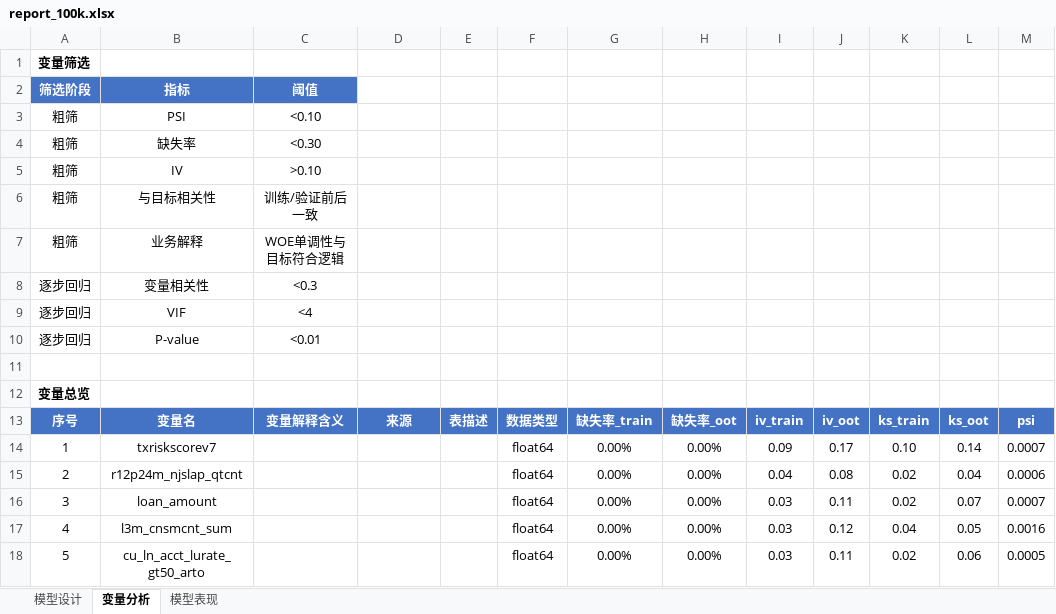
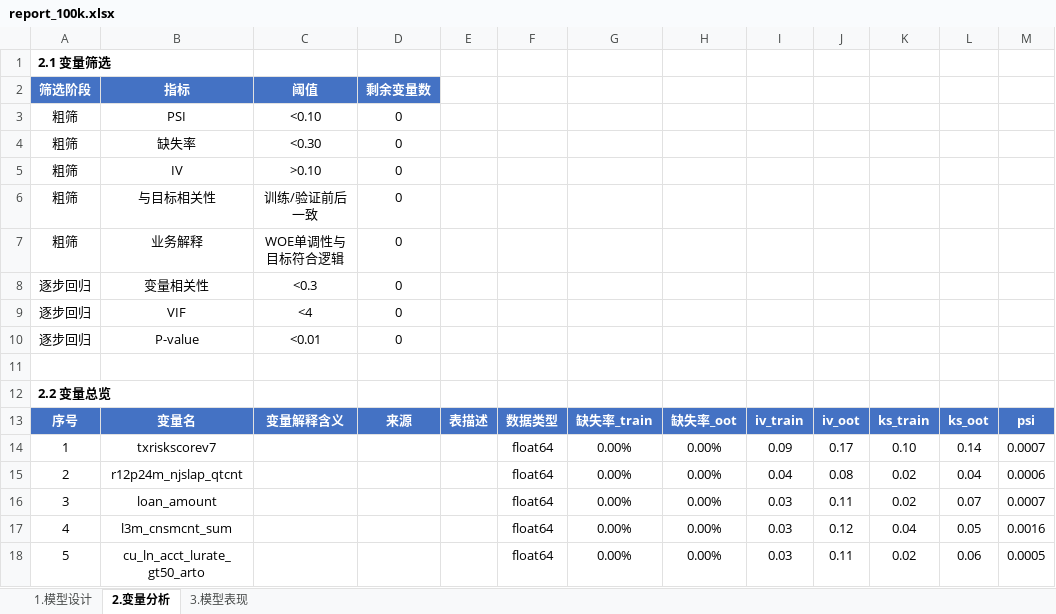
Before and after one commit to jolemon/ModelPipeline, an Excel workbook: report_100k.xlsx, sheet 2.变量分析, drawn as a sheet; only a part is shown; values as stored, in another font and other column widths than the file's, no borders; conditional formats not drawn; the diff names each change by its address in the sheet, - before the commit and + after, or states it on an @@ line.

Commit message:
feat: sheet numbering, section numbering, filter count, WOE desc
1. 变量筛选: added 剩余变量数 column (all 0)
2. Sheet names: 1.模型设计 / 2.变量分析 / 3.模型表现
3. Section titles: 1.1/1.2/1.3, 2.1/2.2/2.3, 3.1/3.2/3.3/3.4, left-aligned
4. WOE tables: variable name + description from metadata

95 tests pass.

```diff
--- a/report_100k.xlsx (sheet 2.变量分析)
+++ b/report_100k.xlsx (sheet 2.变量分析)
-sheet tab: 模型设计
+sheet tab: 1.模型设计
-sheet tab: 变量分析
+sheet tab: 2.变量分析
-sheet tab: 模型表现
+sheet tab: 3.模型表现
-A1: 变量筛选
+A1: 2.1 变量筛选
-D2: (empty)
+D2: 剩余变量数
-D2 fill: none
+D2 fill: #4472C4
-D3:D10: (empty)
+D3:D10: 0
-A12: 变量总览
+A12: 2.2 变量总览
```
Also changed, not shown: sheet 1.模型设计, sheet 3.模型表现, 9 other files.
